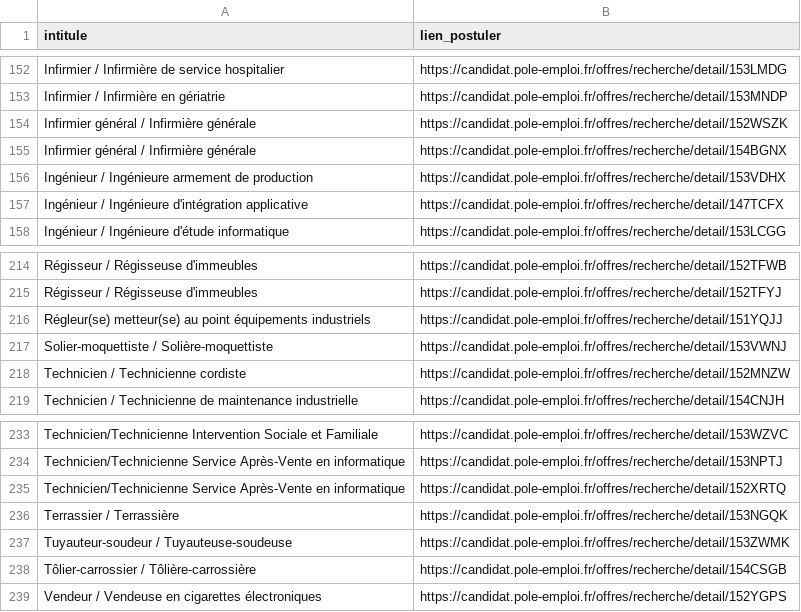
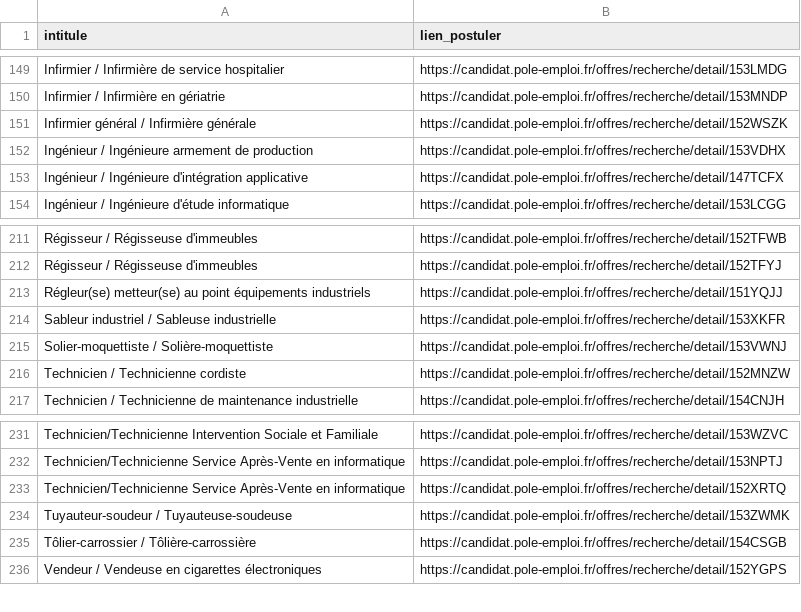
Before and after one commit to libkhadir/stats-tension-emploi-france, a CSV file: export.csv, drawn as a sheet; only a part is shown, gaps mark what is left out; the diff covers the shown part only.

```diff
--- a/export.csv
+++ b/export.csv
@@ -154,3 +151,2 @@ Infirmier / Infirmière en gériatrie,https://candidat.pole-emploi.fr/offres/rec
 Infirmier général / Infirmière générale,https://candidat.pole-emploi.fr/offres/recherche/detail/152WSZK
-Infirmier général / Infirmière générale,https://candidat.pole-emploi.fr/offres/recherche/detail/154BGNX
 Ingénieur / Ingénieure armement de production,https://candidat.pole-emploi.fr/offres/recherche/detail/153VDHX
@@ -216,2 +213,3 @@ Régisseur / Régisseuse d'immeubles,https://candidat.pole-emploi.fr/offres/rech
 Régleur(se) metteur(se) au point équipements industriels,https://candidat.pole-emploi.fr/offres/recherche/detail/151YQJJ
+Sableur industriel / Sableuse industrielle,https://candidat.pole-emploi.fr/offres/recherche/detail/153XKFR
 Solier-moquettiste / Solière-moquettiste,https://candidat.pole-emploi.fr/offres/recherche/detail/153VWNJ
@@ -235,3 +233,2 @@ Technicien/Technicienne Service Après-Vente en informatique,https://candidat.po
 Technicien/Technicienne Service Après-Vente en informatique,https://candidat.pole-emploi.fr/offres/recherche/detail/152XRTQ
-Terrassier / Terrassière,https://candidat.pole-emploi.fr/offres/recherche/detail/153NGQK
 Tuyauteur-soudeur / Tuyauteuse-soudeuse,https://candidat.pole-emploi.fr/offres/recherche/detail/153ZWMK
```
Also changed, not shown: 6 added rows, 10 removed rows and 2 edited cells elsewhere in this file.
